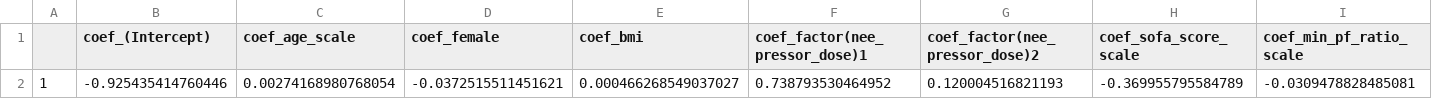
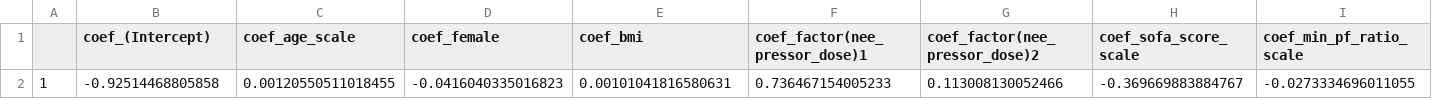
Before and after one commit to Common-Longitudinal-ICU-data-Format/CLIF_Proning_Incidence_Severe_ARF, a CSV file: output/intermediate/global_coefficients.csv, drawn as a sheet.

Commit message:
Update global_coefficients.csv

```diff
--- a/output/intermediate/global_coefficients.csv
+++ b/output/intermediate/global_coefficients.csv
@@ -1,2 +1,2 @@
 "","coef_(Intercept)","coef_age_scale","coef_female","coef_bmi","coef_factor(nee_pressor_dose)1","coef_factor(nee_pressor_dose)2","coef_sofa_score_scale","coef_min_pf_ratio_scale"
-"1",-0.925435414760446,0.00274168980768054,-0.0372515511451621,0.000466268549037027,0.738793530464952,0.120004516821193,-0.369955795584789,-0.0309478828485081
+"1",-0.92514468805858,0.00120550511018455,-0.0416040335016823,0.00101041816580631,0.736467154005233,0.113008130052466,-0.369669883884767,-0.0273334696011055
```
